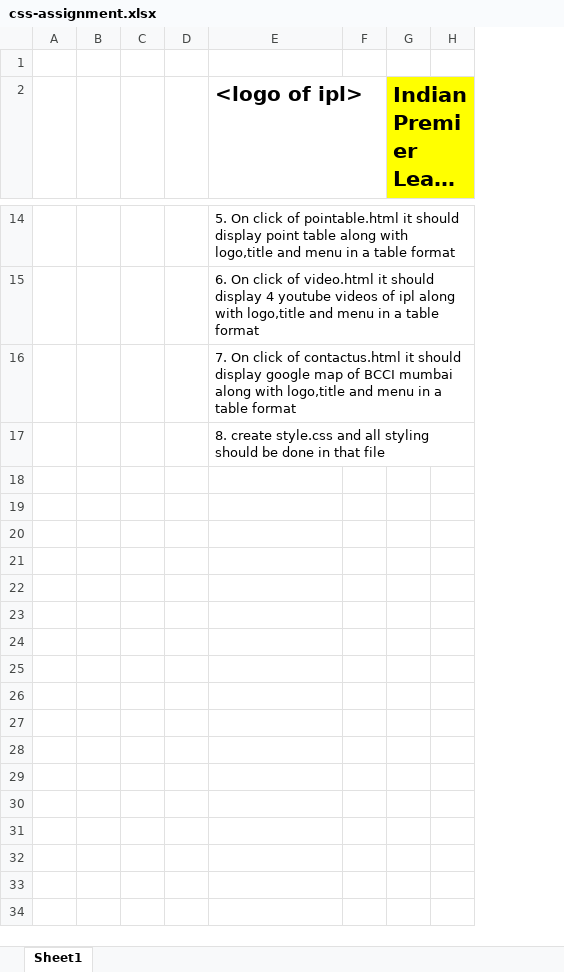
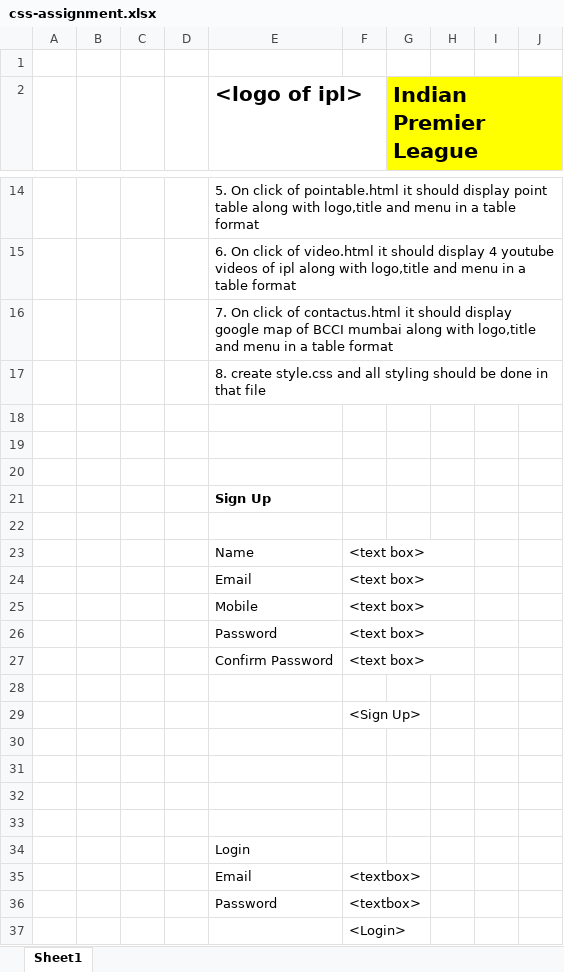
Before and after one commit to raghuprasadks/inubeapr2023, an Excel workbook: css-assignment.xlsx, sheet Sheet1, drawn as a sheet; only a part is shown, gaps mark what is left out; long unchanged cells end in …; values as stored, in another font and other column widths than the file's, no borders; removed rows and columns are numbered as before the commit, all else as after; the diff names each change by its address in the sheet, - before the commit and + after, or states it on an @@ line.

```diff
--- a/css-assignment.xlsx (sheet Sheet1)
+++ b/css-assignment.xlsx (sheet Sheet1)
-column F, empty
+column F, empty
+column I, empty
+column J, empty
+row 18: (empty)
+row 19: (empty)
+row 20: (empty)
+row 21:  |  |  |  | Sign Up
+row 22: (empty)
+row 23:  |  |  |  | Name | <text box>
+row 24:  |  |  |  | Email | <text box>
+row 25:  |  |  |  | Mobile | <text box>
+row 26:  |  |  |  | Password | <text box>
+row 27:  |  |  |  | Confirm Password | <text box>
+row 28: (empty)
+row 29:  |  |  |  |  | <Sign Up>
+row 30: (empty)
+row 31: (empty)
+row 32: (empty)
+row 33: (empty)
+row 34:  |  |  |  | Login
+row 35:  |  |  |  | Email | <textbox>
+row 36:  |  |  |  | Password | <textbox>
+row 37:  |  |  |  |  | <Login>
```
Also changed, not shown: 1 other file.
